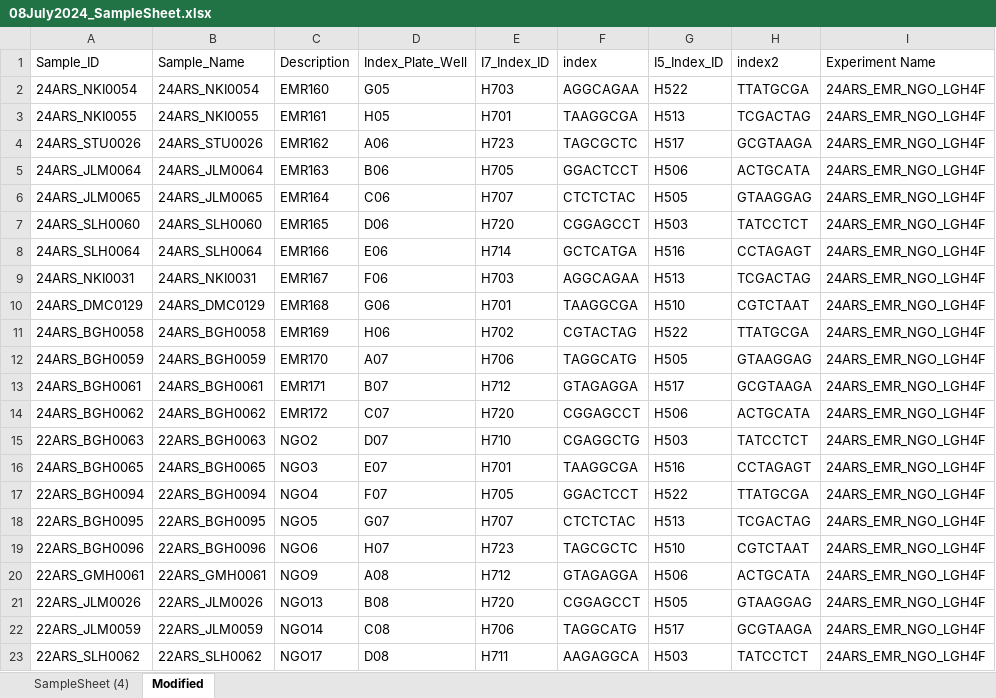
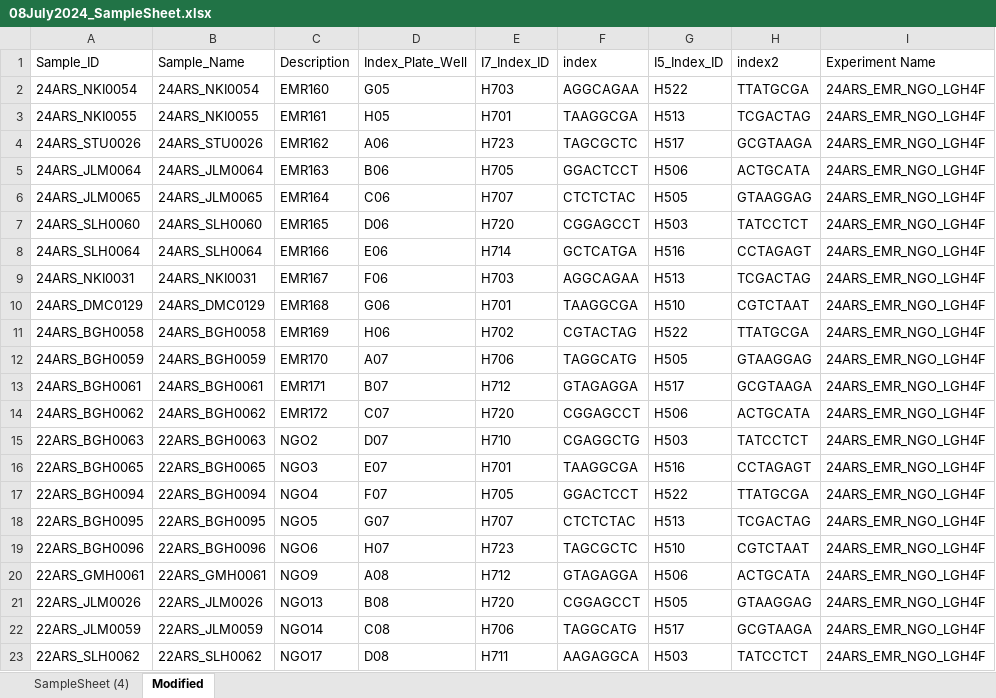
Before and after one commit to amsbarnuevo/wgs-qc, an Excel workbook: data_files/08July2024_SampleSheet.xlsx, sheet Modified, drawn as a sheet; only a part is shown; values as stored, in another font and other column widths than the file's, no borders; the diff names each change by its address in the sheet, - before the commit and + after, or states it on an @@ line.

```diff
--- a/data_files/08July2024_SampleSheet.xlsx (sheet Modified)
+++ b/data_files/08July2024_SampleSheet.xlsx (sheet Modified)
-A16 (Sample_ID): 24ARS_BGH0065
+A16 (Sample_ID): 22ARS_BGH0065
-B16 (Sample_Name): 24ARS_BGH0065
+B16 (Sample_Name): 22ARS_BGH0065
```
Also changed, not shown: wgs_df_2024-07-08.xlsx, 12 other files.
